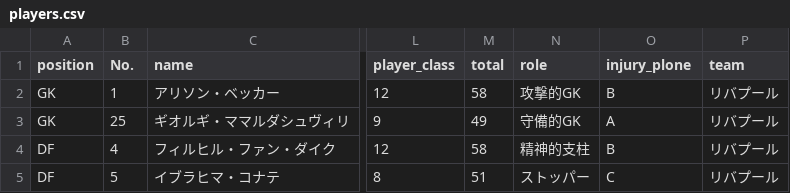
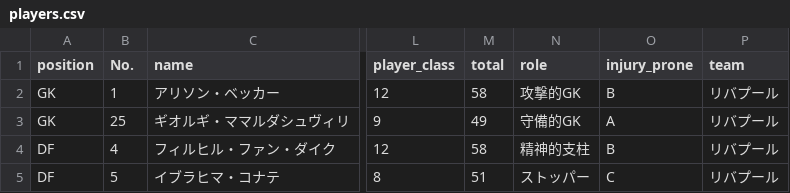
Before and after one commit to riohighkick-droid/euro-match-engine, a CSV file: players.csv, drawn as a sheet; only a part is shown, gaps mark what is left out; the diff names each change by its address in the sheet, - before the commit and + after, or states it on an @@ line.

Commit message:
Add files via upload

```diff
--- a/players.csv
+++ b/players.csv
-O1: injury_plone
+O1: injury_prone
```
